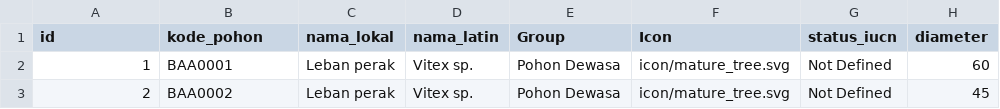
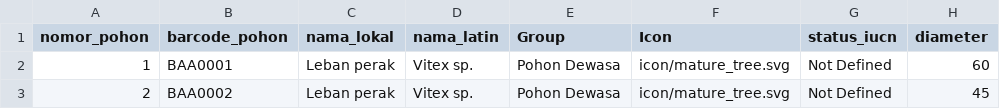
Before and after one commit to armyputera/webmap_kphbagansiapiapi, a CSV file: data/Format_Web_Map_BSA.csv, drawn as a sheet; only a part is shown; the diff names each change by its address in the sheet, - before the commit and + after, or states it on an @@ line.

Commit message:
Update Format_Web_Map_BSA.csv

```diff
--- a/data/Format_Web_Map_BSA.csv
+++ b/data/Format_Web_Map_BSA.csv
-A1: id
+A1: nomor_pohon
-B1: kode_pohon
+B1: barcode_pohon
```
